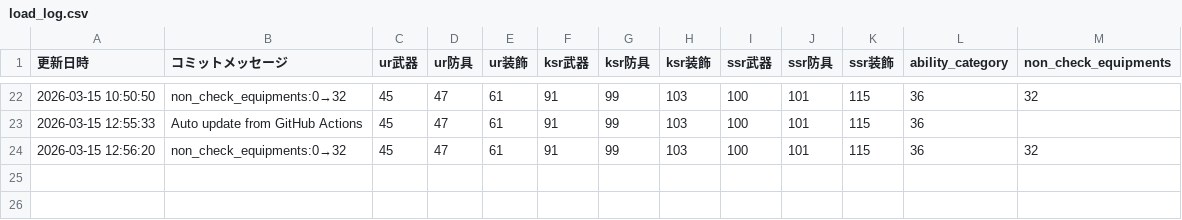
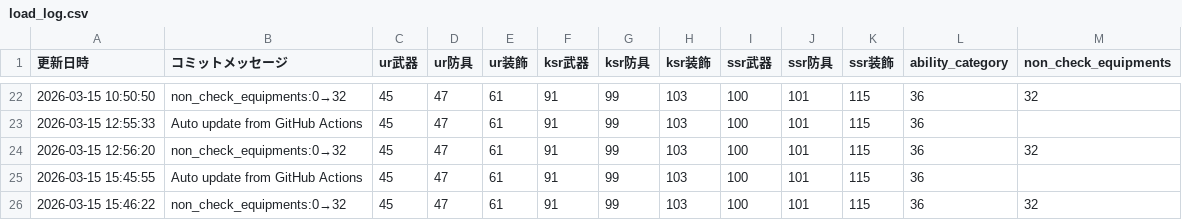
Before and after one commit to apricot496/ryuon_equipment0825, a CSV file: load_log.csv, drawn as a sheet; only a part is shown, gaps mark what is left out; the diff names each change by its address in the sheet, - before the commit and + after, or states it on an @@ line.

```diff
--- a/load_log.csv
+++ b/load_log.csv
+row 25: 2026-03-15 15:45:55 | Auto update from GitHub Actions | 45 | 47 | 61 | 91 | 99 | 103 | 100 | 101 | 115 | 36
+row 26: 2026-03-15 15:46:22 | non_check_equipments:0→32 | 45 | 47 | 61 | 91 | 99 | 103 | 100 | 101 | 115 | 36 | 32
```
Also changed, not shown: 1 other file.
